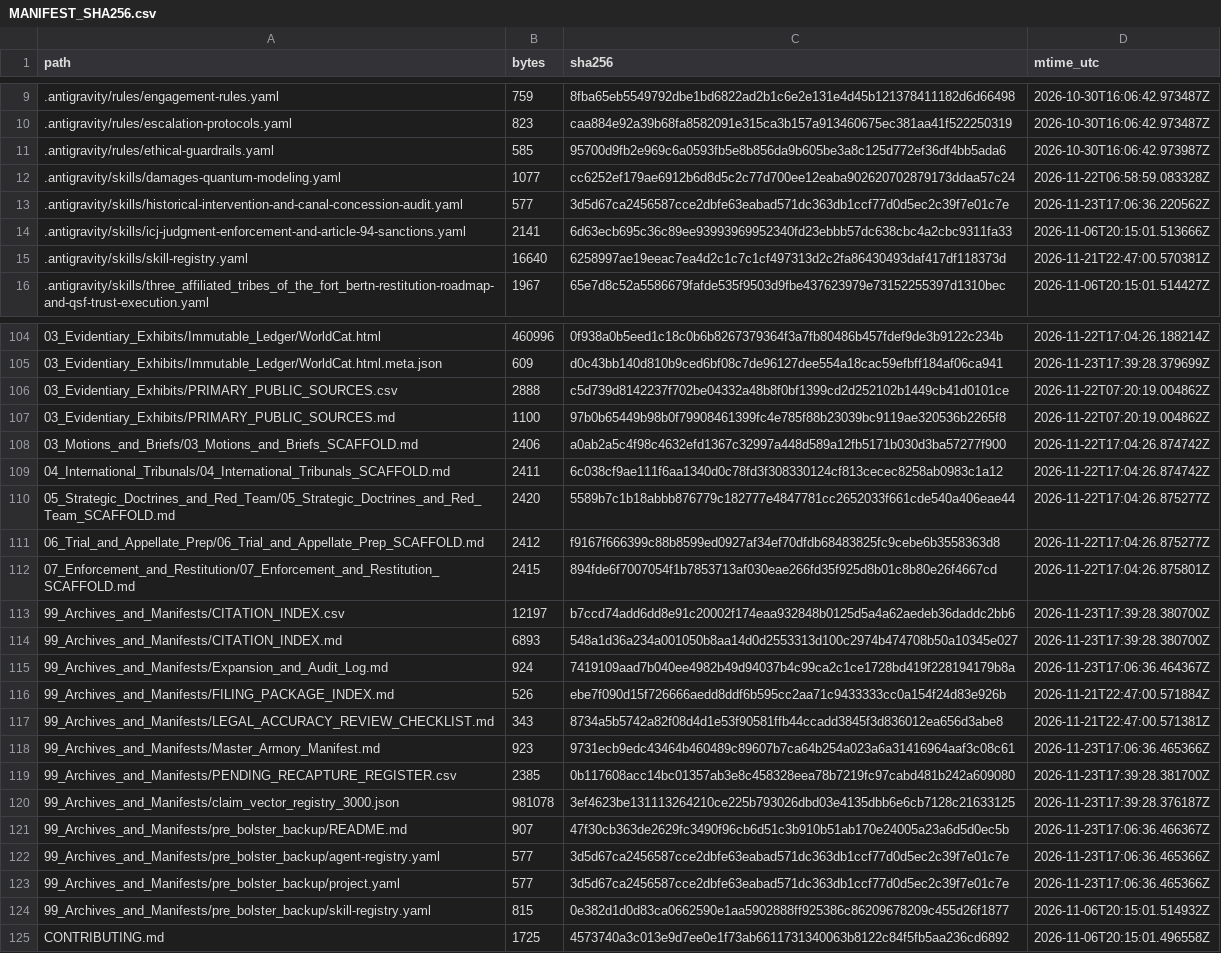
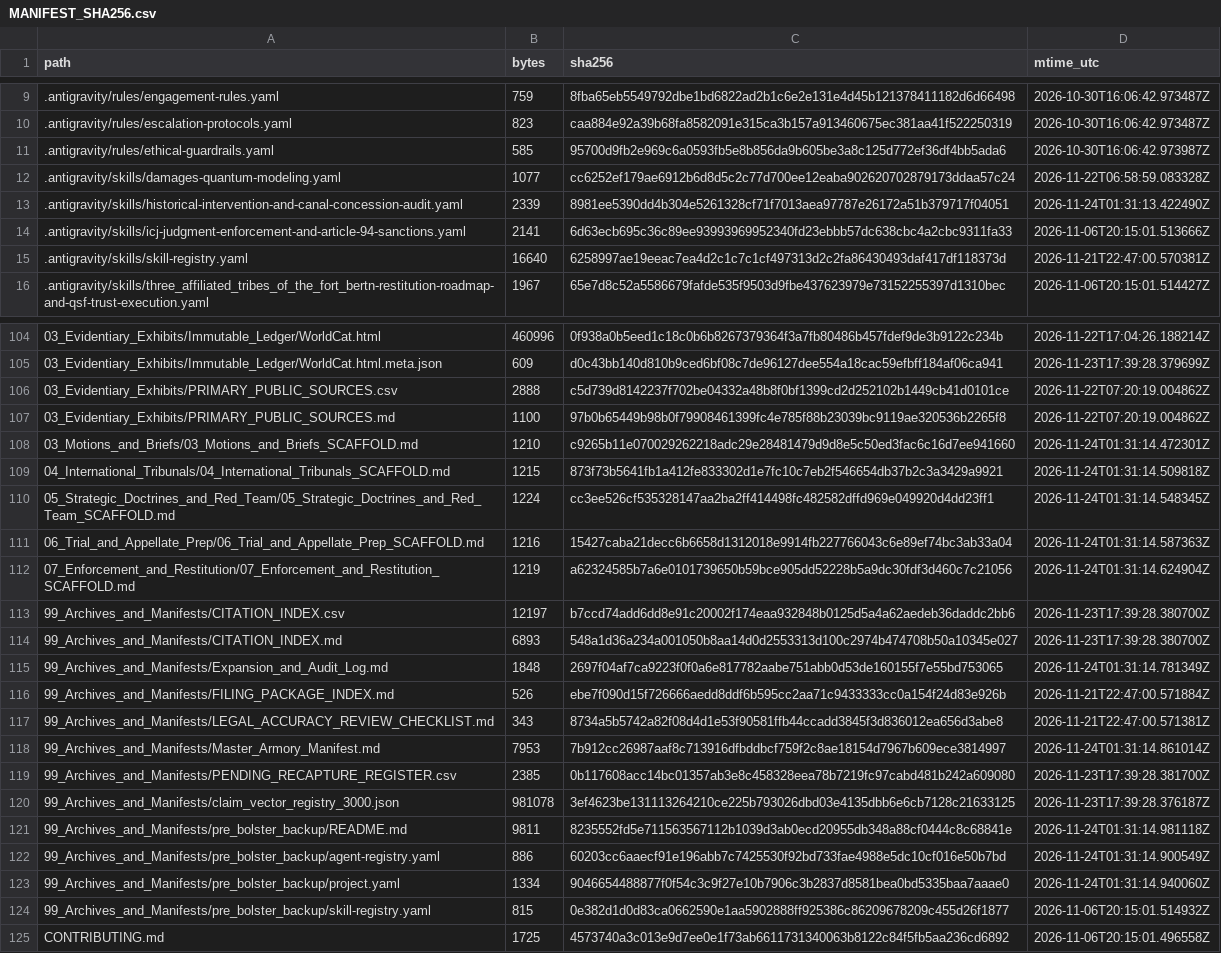
Before and after one commit to GlobalRestitutionAlliance/turtle-island-us-nd-three-affiliated-tribes-of-the-fort-bert-master-litigation, a CSV file: 99_Archives_and_Manifests/MANIFEST_SHA256.csv, drawn as a sheet; only a part is shown, gaps mark what is left out; the diff covers the shown part only.

```diff
--- a/99_Archives_and_Manifests/MANIFEST_SHA256.csv
+++ b/99_Archives_and_Manifests/MANIFEST_SHA256.csv
@@ -12,3 +12,3 @@ path,bytes,sha256,mtime_utc
 .antigravity/skills/damages-quantum-modeling.yaml,1077,cc6252ef179ae6912b6d8d5c2c77d700ee12eaba902620702879173ddaa57c24,2026-11-22T06:58:59.083328Z
-.antigravity/skills/historical-intervention-and-canal-concession-audit.yaml,577,3d5d67ca2456587cce2dbfe63eabad571dc363db1ccf77d0d5ec2c39f7e01c7e,2026-11-23T17:06:36.220562Z
+.antigravity/skills/historical-intervention-and-canal-concession-audit.yaml,2339,8981ee5390dd4b304e5261328cf71f7013aea97787e26172a51b379717f04051,2026-11-24T01:31:13.422490Z
 .antigravity/skills/icj-judgment-enforcement-and-article-94-sanctions.yaml,2141,6d63ecb695c36c89ee93993969952340fd23ebbb57dc638cbc4a2cbc9311fa33,2026-11-06T20:15:01.513666Z
@@ -107,18 +107,18 @@ path,bytes,sha256,mtime_utc
 03_Evidentiary_Exhibits/PRIMARY_PUBLIC_SOURCES.md,1100,97b0b65449b98b0f79908461399fc4e785f88b23039bc9119ae320536b2265f8,2026-11-22T07:20:19.004862Z
-03_Motions_and_Briefs/03_Motions_and_Briefs_SCAFFOLD.md,2406,a0ab2a5c4f98c4632efd1367c32997a448d589a12fb5171b030d3ba57277f900,2026-11-22T17:04:26.874742Z
-04_International_Tribunals/04_International_Tribunals_SCAFFOLD.md,2411,6c038cf9ae111f6aa1340d0c78fd3f308330124cf813cecec8258ab0983c1a12,2026-11-22T17:04:26.874742Z
-05_Strategic_Doctrines_and_Red_Team/05_Strategic_Doctrines_and_Red_Team_SCAFFOLD.md,2420,5589b7c1b18abbb876779c182777e4847781cc2652033f661cde540a406eae44,2026-11-22T17:04:26.875277Z
-06_Trial_and_Appellate_Prep/06_Trial_and_Appellate_Prep_SCAFFOLD.md,2412,f9167f666399c88b8599ed0927af34ef70dfdb68483825fc9cebe6b3558363d8,2026-11-22T17:04:26.875277Z
-07_Enforcement_and_Restitution/07_Enforcement_and_Restitution_SCAFFOLD.md,2415,894fde6f7007054f1b7853713af030eae266fd35f925d8b01c8b80e26f4667cd,2026-11-22T17:04:26.875801Z
+03_Motions_and_Briefs/03_Motions_and_Briefs_SCAFFOLD.md,1210,c9265b11e070029262218adc29e28481479d9d8e5c50ed3fac6c16d7ee941660,2026-11-24T01:31:14.472301Z
+04_International_Tribunals/04_International_Tribunals_SCAFFOLD.md,1215,873f73b5641fb1a412fe833302d1e7fc10c7eb2f546654db37b2c3a3429a9921,2026-11-24T01:31:14.509818Z
+05_Strategic_Doctrines_and_Red_Team/05_Strategic_Doctrines_and_Red_Team_SCAFFOLD.md,1224,cc3ee526cf535328147aa2ba2ff414498fc482582dffd969e049920d4dd23ff1,2026-11-24T01:31:14.548345Z
+06_Trial_and_Appellate_Prep/06_Trial_and_Appellate_Prep_SCAFFOLD.md,1216,15427caba21decc6b6658d1312018e9914fb227766043c6e89ef74bc3ab33a04,2026-11-24T01:31:14.587363Z
+07_Enforcement_and_Restitution/07_Enforcement_and_Restitution_SCAFFOLD.md,1219,a62324585b7a6e0101739650b59bce905dd52228b5a9dc30fdf3d460c7c21056,2026-11-24T01:31:14.624904Z
 99_Archives_and_Manifests/CITATION_INDEX.csv,12197,b7ccd74add6dd8e91c20002f174eaa932848b0125d5a4a62aedeb36daddc2bb6,2026-11-23T17:39:28.380700Z
 99_Archives_and_Manifests/CITATION_INDEX.md,6893,548a1d36a234a001050b8aa14d0d2553313d100c2974b474708b50a10345e027,2026-11-23T17:39:28.380700Z
-99_Archives_and_Manifests/Expansion_and_Audit_Log.md,924,7419109aad7b040ee4982b49d94037b4c99ca2c1ce1728bd419f228194179b8a,2026-11-23T17:06:36.464367Z
+99_Archives_and_Manifests/Expansion_and_Audit_Log.md,1848,2697f04af7ca9223f0f0a6e817782aabe751abb0d53de160155f7e55bd753065,2026-11-24T01:31:14.781349Z
 99_Archives_and_Manifests/FILING_PACKAGE_INDEX.md,526,ebe7f090d15f726666aedd8ddf6b595cc2aa71c9433333cc0a154f24d83e926b,2026-11-21T22:47:00.571884Z
 99_Archives_and_Manifests/LEGAL_ACCURACY_REVIEW_CHECKLIST.md,343,8734a5b5742a82f08d4d1e53f90581ffb44ccadd3845f3d836012ea656d3abe8,2026-11-21T22:47:00.571381Z
-99_Archives_and_Manifests/Master_Armory_Manifest.md,923,9731ecb9edc43464b460489c89607b7ca64b254a023a6a31416964aaf3c08c61,2026-11-23T17:06:36.465366Z
+99_Archives_and_Manifests/Master_Armory_Manifest.md,7953,7b912cc26987aaf8c713916dfbddbcf759f2c8ae18154d7967b609ece3814997,2026-11-24T01:31:14.861014Z
 99_Archives_and_Manifests/PENDING_RECAPTURE_REGISTER.csv,2385,0b117608acc14bc01357ab3e8c458328eea78b7219fc97cabd481b242a609080,2026-11-23T17:39:28.381700Z
 99_Archives_and_Manifests/claim_vector_registry_3000.json,981078,3ef4623be131113264210ce225b793026dbd03e4135dbb6e6cb7128c21633125,2026-11-23T17:39:28.376187Z
-99_Archives_and_Manifests/pre_bolster_backup/README.md,907,47f30cb363de2629fc3490f96cb6d51c3b910b51ab170e24005a23a6d5d0ec5b,2026-11-23T17:06:36.466367Z
-99_Archives_and_Manifests/pre_bolster_backup/agent-registry.yaml,577,3d5d67ca2456587cce2dbfe63eabad571dc363db1ccf77d0d5ec2c39f7e01c7e,2026-11-23T17:06:36.465366Z
-99_Archives_and_Manifests/pre_bolster_backup/project.yaml,577,3d5d67ca2456587cce2dbfe63eabad571dc363db1ccf77d0d5ec2c39f7e01c7e,2026-11-23T17:06:36.465366Z
+99_Archives_and_Manifests/pre_bolster_backup/README.md,9811,8235552fd5e711563567112b1039d3ab0ecd20955db348a88cf0444c8c68841e,2026-11-24T01:31:14.981118Z
+99_Archives_and_Manifests/pre_bolster_backup/agent-registry.yaml,886,60203cc6aaecf91e196abb7c7425530f92bd733fae4988e5dc10cf016e50b7bd,2026-11-24T01:31:14.900549Z
+99_Archives_and_Manifests/pre_bolster_backup/project.yaml,1334,9046654488877f0f54c3c9f27e10b7906c3b2837d8581bea0bd5335baa7aaae0,2026-11-24T01:31:14.940060Z
 99_Archives_and_Manifests/pre_bolster_backup/skill-registry.yaml,815,0e382d1d0d83ca0662590e1aa5902888ff925386c86209678209c455d26f1877,2026-11-06T20:15:01.514932Z
```
Also changed, not shown: 77 edited cells elsewhere in this file, 37 other files.
